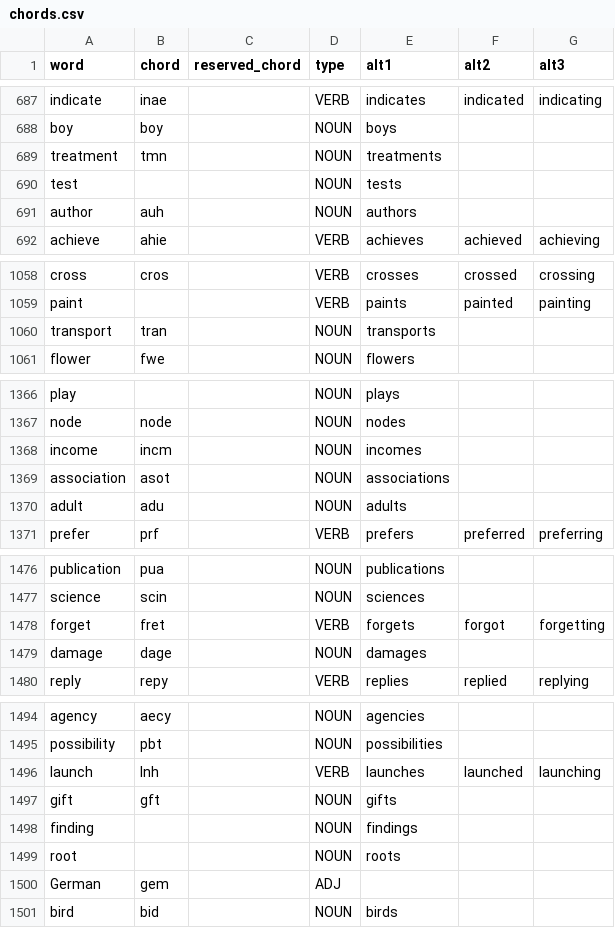
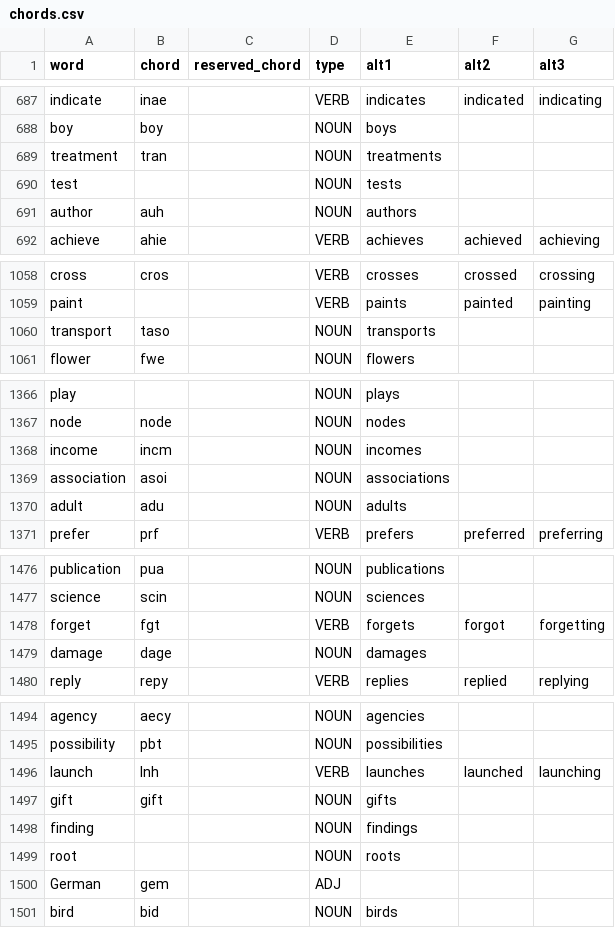
Before and after one commit to dlip/dotfiles, a CSV file: .config/chordgen/chords.csv, drawn as a sheet; only a part is shown, gaps mark what is left out; the diff covers the shown part only.

Commit message:
add chords

```diff
--- a/.config/chordgen/chords.csv
+++ b/.config/chordgen/chords.csv
@@ -688,3 +688,3 @@ indicate,inae,,VERB,indicates,indicated,indicating
 boy,boy,,NOUN,boys,,
-treatment,tmn,,NOUN,treatments,,
+treatment,tran,,NOUN,treatments,,
 test,,,NOUN,tests,,
@@ -1059,3 +1059,3 @@ cross,cros,,VERB,crosses,crossed,crossing
 paint,,,VERB,paints,painted,painting
-transport,tran,,NOUN,transports,,
+transport,taso,,NOUN,transports,,
 flower,fwe,,NOUN,flowers,,
@@ -1368,3 +1368,3 @@ node,node,,NOUN,nodes,,
 income,incm,,NOUN,incomes,,
-association,asot,,NOUN,associations,,
+association,asoi,,NOUN,associations,,
 adult,adu,,NOUN,adults,,
@@ -1477,3 +1477,3 @@ publication,pua,,NOUN,publications,,
 science,scin,,NOUN,sciences,,
-forget,fret,,VERB,forgets,forgot,forgetting
+forget,fgt,,VERB,forgets,forgot,forgetting
 damage,dage,,NOUN,damages,,
@@ -1496,3 +1496,3 @@ possibility,pbt,,NOUN,possibilities,,
 launch,lnh,,VERB,launches,launched,launching
-gift,gft,,NOUN,gifts,,
+gift,gift,,NOUN,gifts,,
 finding,,,NOUN,findings,,
```
Also changed, not shown: 10 edited cells elsewhere in this file.
